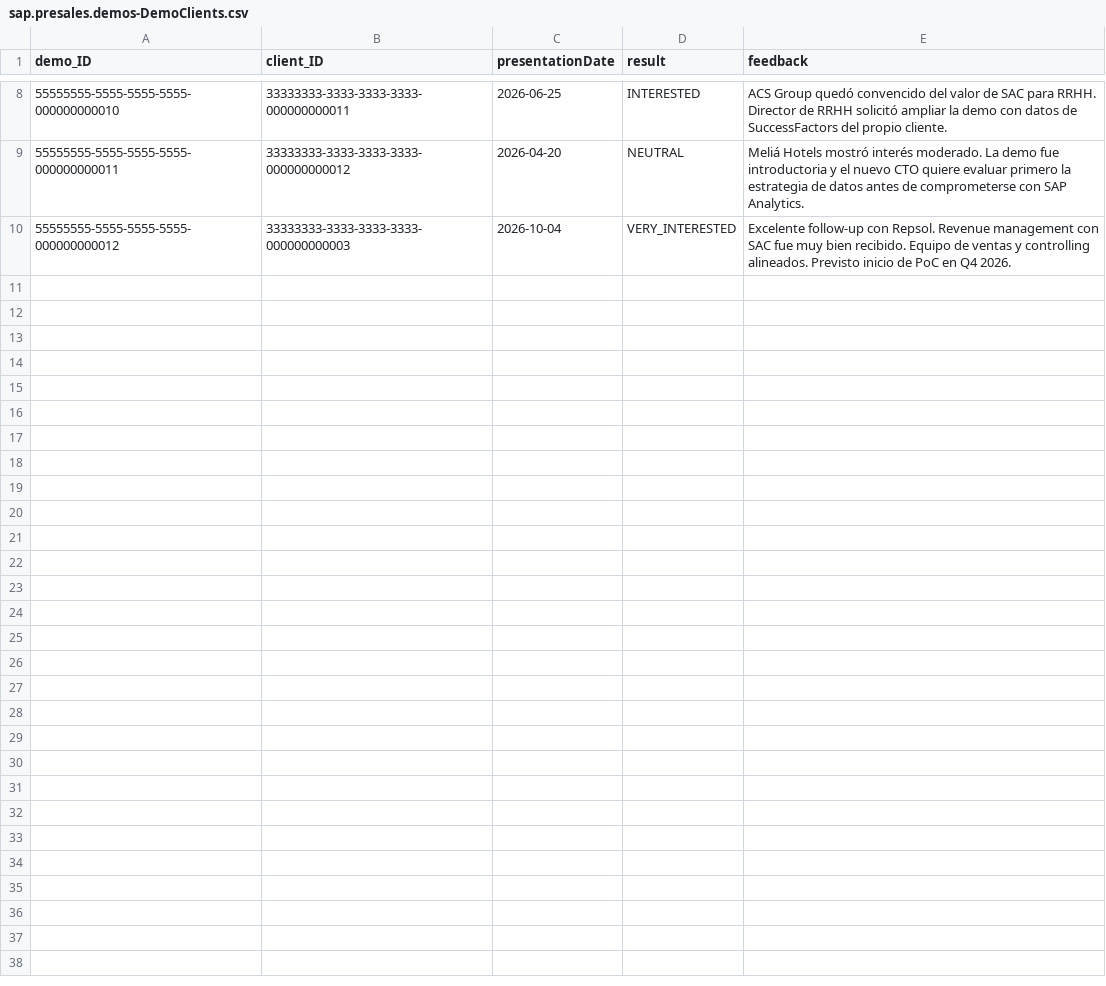
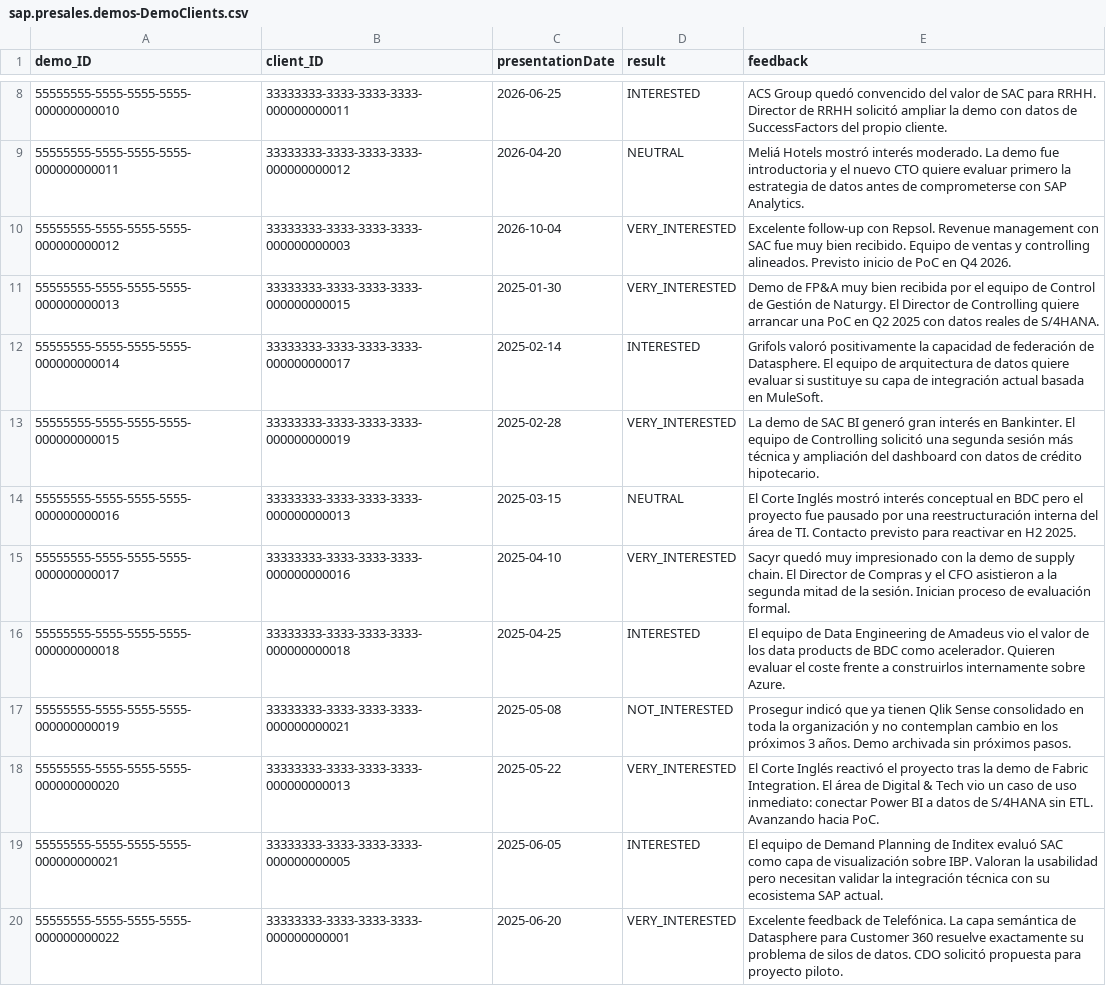
Before and after one commit to javierdonoso88/sap-presales-demos-repo, a CSV file: db/data/sap.presales.demos-DemoClients.csv, drawn as a sheet; only a part is shown, gaps mark what is left out; the diff covers the shown part only; the diff names each change by its address in the sheet, - before the commit and + after, or states it on an @@ line.

Commit message:
Fix MasterData stats layout consistency + expand seed data
- MasterData: move stats out of dark header into floating StatCard
  tiles below with -mt-12 pattern (same as DemosList/Dashboard);
  clicking a card switches the active tab
- Seed data: 12 → 7 solutions (+BDC Data Products, Fabric, Joule,
  Datasphere Federation/Marketplace, SAC Predictive, Augmented)
- Seed data: 12 → 25 clients (+13 Spanish/Portuguese enterprises)
- Seed data: 12 → 40 component objects (all BDC data products, Fabric
  integrations, Joule AI insights, Datasphere models, SAC predictive
  and augmented analytics objects)
- Seed data: 12 → 32 demos with full 2025 historical backlog (Q1–Q4)
  covering all new solutions and clients

```diff
--- a/db/data/sap.presales.demos-DemoClients.csv
+++ b/db/data/sap.presales.demos-DemoClients.csv
+row 11: 55555555-5555-5555-5555-000000000013 | 33333333-3333-3333-3333-000000000015 | 2025-01-30 | VERY_INTERESTED | Demo de FP&A muy bien recibida por el equipo de Control de Gestión de Naturgy. El Director de Controlling quiere arrancar una PoC en Q2 2025 con datos reales de S/4HANA.
+row 12: 55555555-5555-5555-5555-000000000014 | 33333333-3333-3333-3333-000000000017 | 2025-02-14 | INTERESTED | Grifols valoró positivamente la capacidad de federación de Datasphere. El equipo de arquitectura de datos quiere evaluar si sustituye su capa de integración actual basada en MuleSoft.
+row 13: 55555555-5555-5555-5555-000000000015 | 33333333-3333-3333-3333-000000000019 | 2025-02-28 | VERY_INTERESTED | La demo de SAC BI generó gran interés en Bankinter. El equipo de Controlling solicitó una segunda sesión más técnica y ampliación del dashboard con datos de crédito hipotecario.
+row 14: 55555555-5555-5555-5555-000000000016 | 33333333-3333-3333-3333-000000000013 | 2025-03-15 | NEUTRAL | El Corte Inglés mostró interés conceptual en BDC pero el proyecto fue pausado por una reestructuración interna del área de TI. Contacto previsto para reactivar en H2 2025.
+row 15: 55555555-5555-5555-5555-000000000017 | 33333333-3333-3333-3333-000000000016 | 2025-04-10 | VERY_INTERESTED | Sacyr quedó muy impresionado con la demo de supply chain. El Director de Compras y el CFO asistieron a la segunda mitad de la sesión. Inician proceso de evaluación formal.
+row 16: 55555555-5555-5555-5555-000000000018 | 33333333-3333-3333-3333-000000000018 | 2025-04-25 | INTERESTED | El equipo de Data Engineering de Amadeus vio el valor de los data products de BDC como acelerador. Quieren evaluar el coste frente a construirlos internamente sobre Azure.
+row 17: 55555555-5555-5555-5555-000000000019 | 33333333-3333-3333-3333-000000000021 | 2025-05-08 | NOT_INTERESTED | Prosegur indicó que ya tienen Qlik Sense consolidado en toda la organización y no contemplan cambio en los próximos 3 años. Demo archivada sin próximos pasos.
+row 18: 55555555-5555-5555-5555-000000000020 | 33333333-3333-3333-3333-000000000013 | 2025-05-22 | VERY_INTERESTED | El Corte Inglés reactivó el proyecto tras la demo de Fabric Integration. El área de Digital & Tech vio un caso de uso inmediato: conectar Power BI a datos de S/4HANA sin ETL. Avanzando hacia PoC.
+row 19: 55555555-5555-5555-5555-000000000021 | 33333333-3333-3333-3333-000000000005 | 2025-06-05 | INTERESTED | El equipo de Demand Planning de Inditex evaluó SAC como capa de visualización sobre IBP. Valoran la usabilidad pero necesitan validar la integración técnica con su ecosistema SAP actual.
+row 20: 55555555-5555-5555-5555-000000000022 | 33333333-3333-3333-3333-000000000001 | 2025-06-20 | VERY_INTERESTED | Excelente feedback de Telefónica. La capa semántica de Datasphere para Customer 360 resuelve exactamente su problema de silos de datos. CDO solicitó propuesta para proyecto piloto.
```
Also changed, not shown: 10 added rows elsewhere in this file, db/data/sap.presales.demos-Clients.csv, db/data/sap.presales.demos-DemoObjects.csv, 6 other files.
